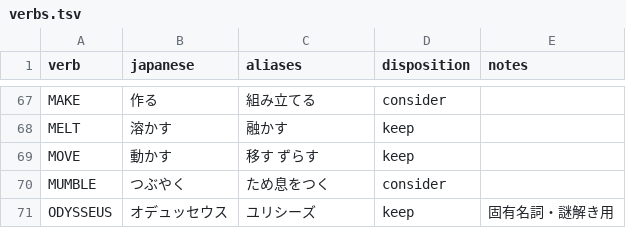
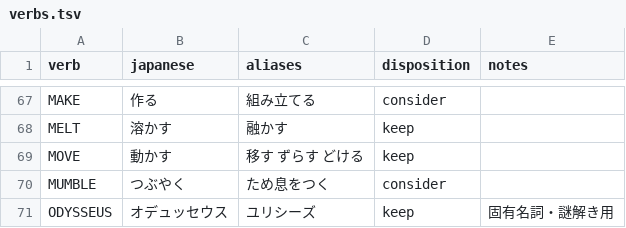
Before and after one commit to marinyan/ZORK1_80mkII, a TSV file: translation/ja/verbs.tsv, drawn as a sheet; only a part is shown, gaps mark what is left out.

```diff
--- a/translation/ja/verbs.tsv
+++ b/translation/ja/verbs.tsv
@@ -68,3 +68,3 @@ MAKE	作る	組み立てる	consider	""
 MELT	溶かす	融かす	keep	""
-MOVE	動かす	移す ずらす	keep	""
+MOVE	動かす	移す ずらす どける	keep	""
 MUMBLE	つぶやく	ため息をつく	consider	""
```
Also changed, not shown: translation/ja/input.tsv, translation/ja/ui.tsv, 1 other file.
